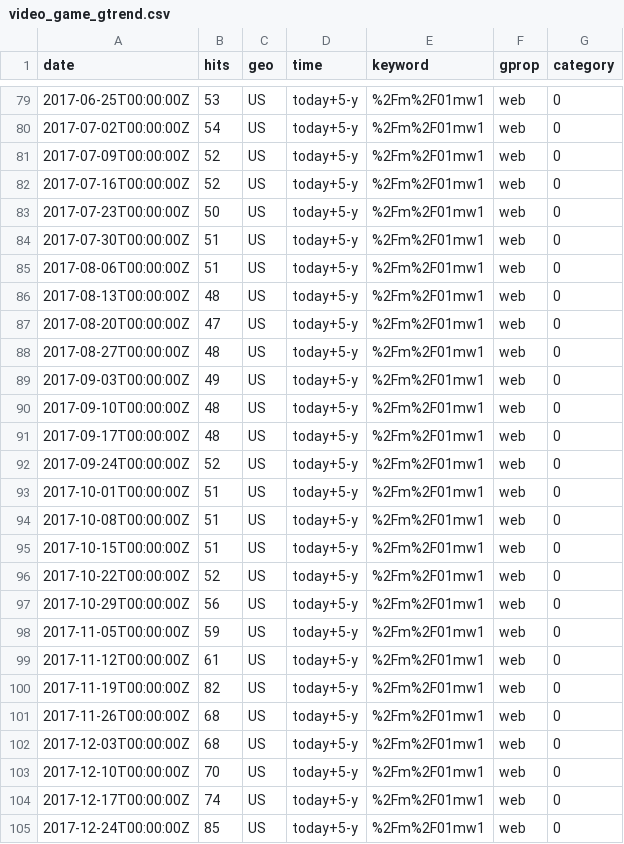
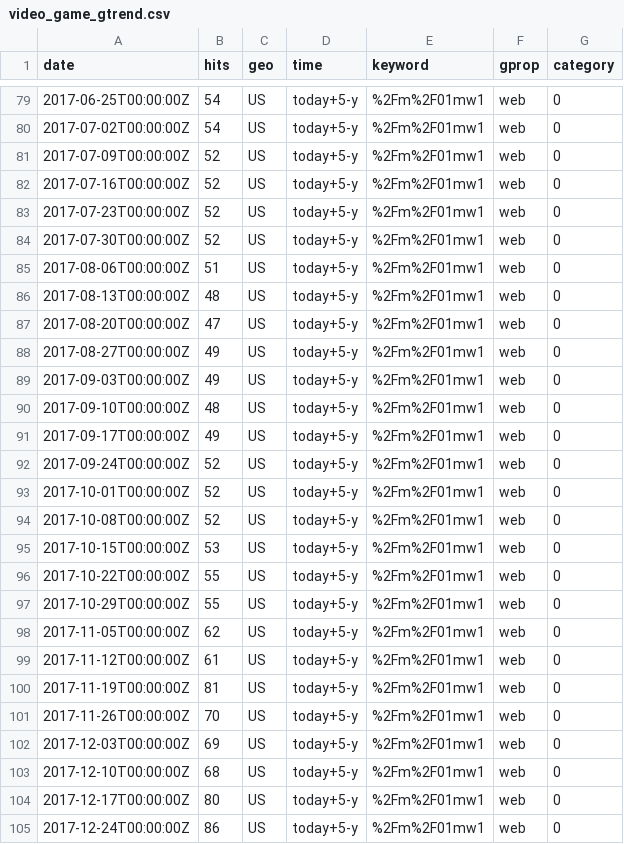
Before and after one commit to nsunami/naoyukisunami.com-netlify, a CSV file: static/data/video_game_gtrend.csv, drawn as a sheet; only a part is shown, gaps mark what is left out; the diff covers the shown part only.

```diff
--- a/static/data/video_game_gtrend.csv
+++ b/static/data/video_game_gtrend.csv
@@ -79,2 +79,2 @@ date,hits,geo,time,keyword,gprop,category
-2017-06-25T00:00:00Z,53,US,today+5-y,%2Fm%2F01mw1,web,0
+2017-06-25T00:00:00Z,54,US,today+5-y,%2Fm%2F01mw1,web,0
 2017-07-02T00:00:00Z,54,US,today+5-y,%2Fm%2F01mw1,web,0
@@ -82,4 +82,4 @@ date,hits,geo,time,keyword,gprop,category
 2017-07-16T00:00:00Z,52,US,today+5-y,%2Fm%2F01mw1,web,0
-2017-07-23T00:00:00Z,50,US,today+5-y,%2Fm%2F01mw1,web,0
-2017-07-30T00:00:00Z,51,US,today+5-y,%2Fm%2F01mw1,web,0
+2017-07-23T00:00:00Z,52,US,today+5-y,%2Fm%2F01mw1,web,0
+2017-07-30T00:00:00Z,52,US,today+5-y,%2Fm%2F01mw1,web,0
 2017-08-06T00:00:00Z,51,US,today+5-y,%2Fm%2F01mw1,web,0
@@ -87,19 +87,19 @@ date,hits,geo,time,keyword,gprop,category
 2017-08-20T00:00:00Z,47,US,today+5-y,%2Fm%2F01mw1,web,0
-2017-08-27T00:00:00Z,48,US,today+5-y,%2Fm%2F01mw1,web,0
+2017-08-27T00:00:00Z,49,US,today+5-y,%2Fm%2F01mw1,web,0
 2017-09-03T00:00:00Z,49,US,today+5-y,%2Fm%2F01mw1,web,0
 2017-09-10T00:00:00Z,48,US,today+5-y,%2Fm%2F01mw1,web,0
-2017-09-17T00:00:00Z,48,US,today+5-y,%2Fm%2F01mw1,web,0
+2017-09-17T00:00:00Z,49,US,today+5-y,%2Fm%2F01mw1,web,0
 2017-09-24T00:00:00Z,52,US,today+5-y,%2Fm%2F01mw1,web,0
-2017-10-01T00:00:00Z,51,US,today+5-y,%2Fm%2F01mw1,web,0
-2017-10-08T00:00:00Z,51,US,today+5-y,%2Fm%2F01mw1,web,0
-2017-10-15T00:00:00Z,51,US,today+5-y,%2Fm%2F01mw1,web,0
-2017-10-22T00:00:00Z,52,US,today+5-y,%2Fm%2F01mw1,web,0
-2017-10-29T00:00:00Z,56,US,today+5-y,%2Fm%2F01mw1,web,0
-2017-11-05T00:00:00Z,59,US,today+5-y,%2Fm%2F01mw1,web,0
+2017-10-01T00:00:00Z,52,US,today+5-y,%2Fm%2F01mw1,web,0
+2017-10-08T00:00:00Z,52,US,today+5-y,%2Fm%2F01mw1,web,0
+2017-10-15T00:00:00Z,53,US,today+5-y,%2Fm%2F01mw1,web,0
+2017-10-22T00:00:00Z,55,US,today+5-y,%2Fm%2F01mw1,web,0
+2017-10-29T00:00:00Z,55,US,today+5-y,%2Fm%2F01mw1,web,0
+2017-11-05T00:00:00Z,62,US,today+5-y,%2Fm%2F01mw1,web,0
 2017-11-12T00:00:00Z,61,US,today+5-y,%2Fm%2F01mw1,web,0
-2017-11-19T00:00:00Z,82,US,today+5-y,%2Fm%2F01mw1,web,0
-2017-11-26T00:00:00Z,68,US,today+5-y,%2Fm%2F01mw1,web,0
-2017-12-03T00:00:00Z,68,US,today+5-y,%2Fm%2F01mw1,web,0
-2017-12-10T00:00:00Z,70,US,today+5-y,%2Fm%2F01mw1,web,0
-2017-12-17T00:00:00Z,74,US,today+5-y,%2Fm%2F01mw1,web,0
-2017-12-24T00:00:00Z,85,US,today+5-y,%2Fm%2F01mw1,web,0
+2017-11-19T00:00:00Z,81,US,today+5-y,%2Fm%2F01mw1,web,0
+2017-11-26T00:00:00Z,70,US,today+5-y,%2Fm%2F01mw1,web,0
+2017-12-03T00:00:00Z,69,US,today+5-y,%2Fm%2F01mw1,web,0
+2017-12-10T00:00:00Z,68,US,today+5-y,%2Fm%2F01mw1,web,0
+2017-12-17T00:00:00Z,80,US,today+5-y,%2Fm%2F01mw1,web,0
+2017-12-24T00:00:00Z,86,US,today+5-y,%2Fm%2F01mw1,web,0
```
Also changed, not shown: 168 edited cells elsewhere in this file, 6 other files.
